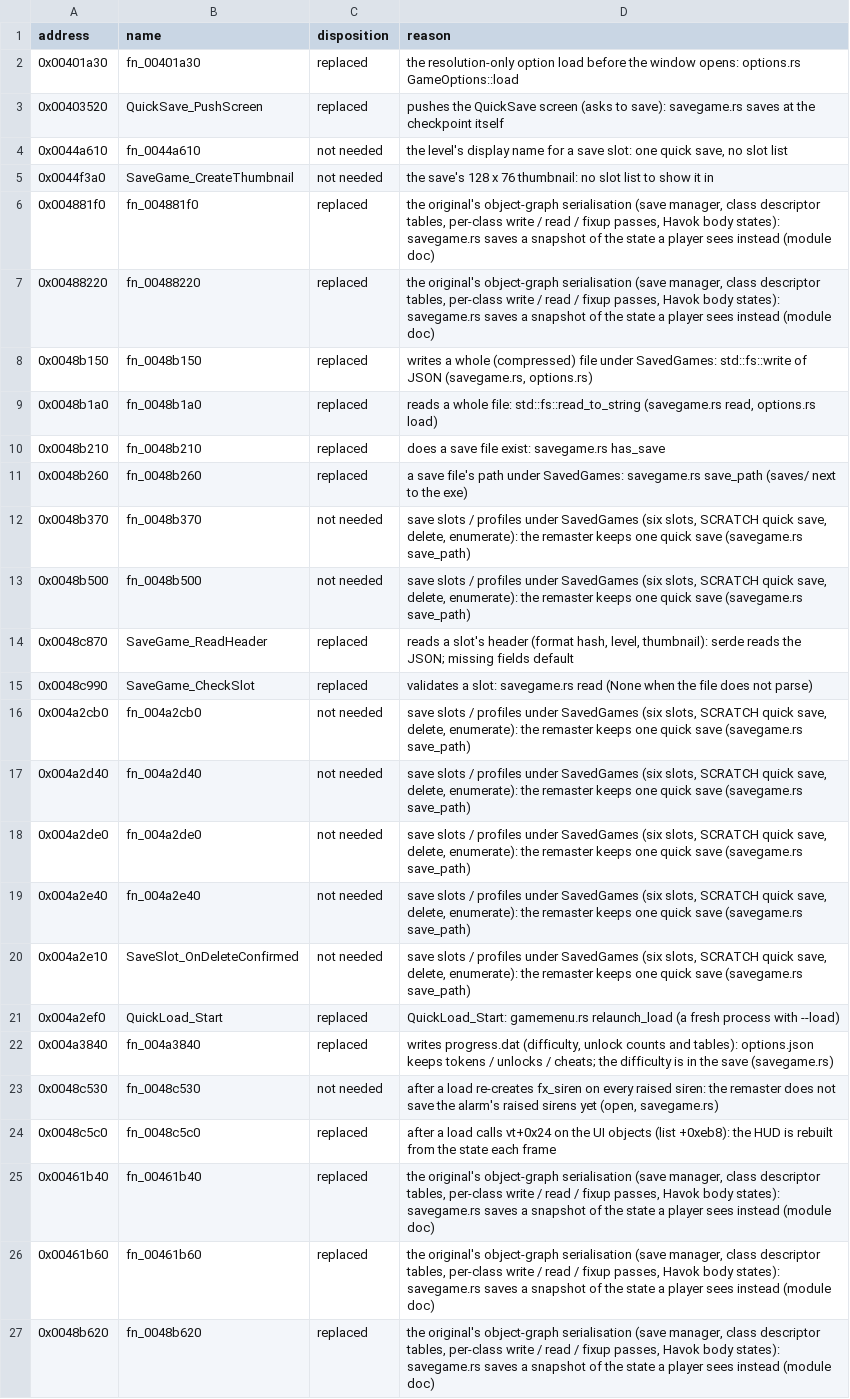
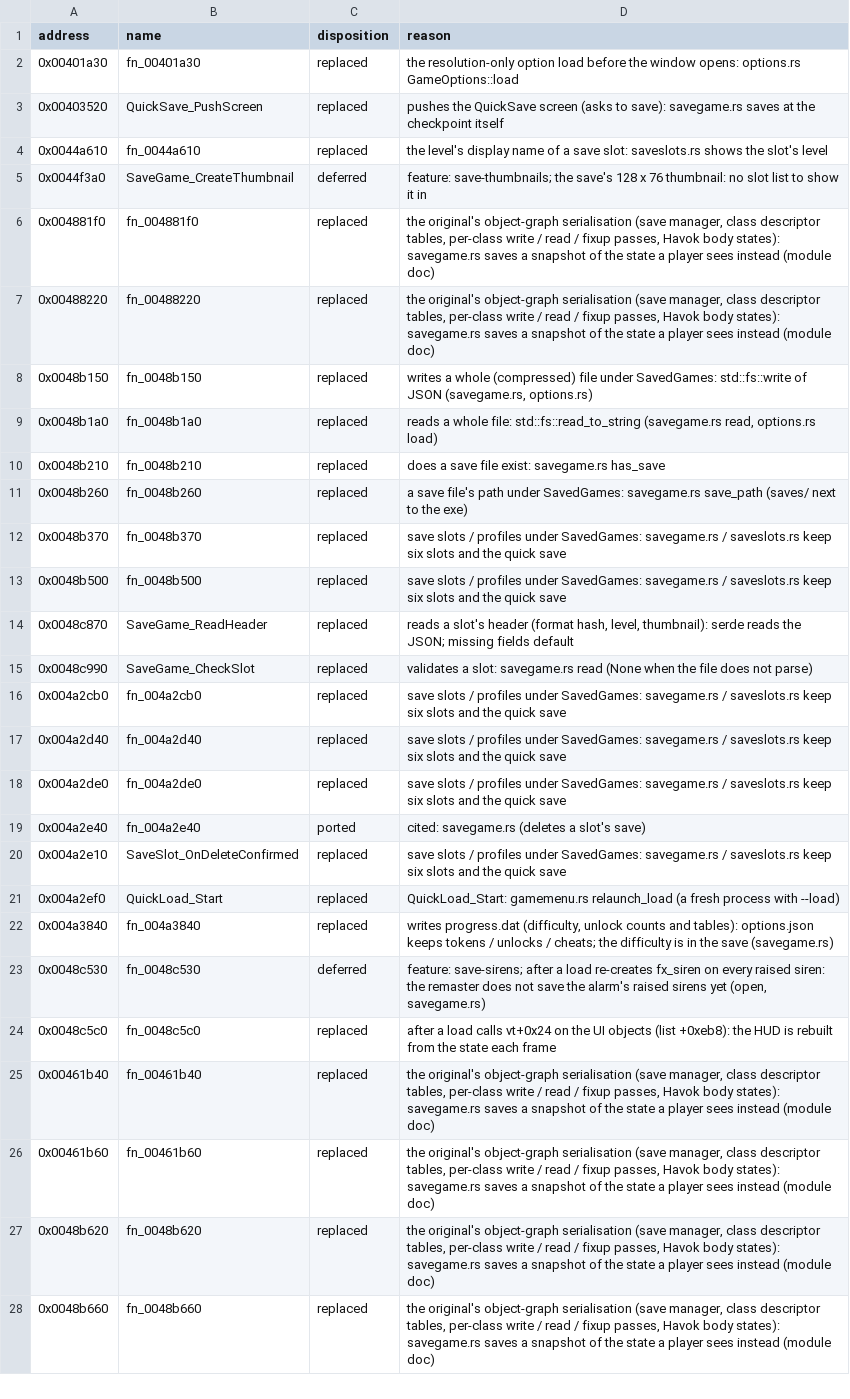
Before and after one commit to NikhilVerma/armed-and-dangerous-recomp, a CSV file: docs/port/save.csv, drawn as a sheet; only a part is shown; the shorter side is filled out with more unchanged rows.

```diff
--- a/docs/port/save.csv
+++ b/docs/port/save.csv
@@ -3,4 +3,4 @@ address,name,disposition,reason
 0x00403520,QuickSave_PushScreen,replaced,pushes the QuickSave screen (asks to save): savegame.rs saves at the checkpoint itself
-0x0044a610,fn_0044a610,not needed,"the level's display name for a save slot: one quick save, no slot list"
-0x0044f3a0,SaveGame_CreateThumbnail,not needed,the save's 128 x 76 thumbnail: no slot list to show it in
+0x0044a610,fn_0044a610,replaced,the level's display name of a save slot: saveslots.rs shows the slot's level
+0x0044f3a0,SaveGame_CreateThumbnail,deferred,feature: save-thumbnails; the save's 128 x 76 thumbnail: no slot list to show it in
 0x004881f0,fn_004881f0,replaced,"the original's object-graph serialisation (save manager, class descriptor tables, per-class write / read / fixup passes, Havok body states): savegame.rs saves a snapshot of the state a player sees instead (module doc)"
@@ -11,14 +11,14 @@ address,name,disposition,reason
 0x0048b260,fn_0048b260,replaced,a save file's path under SavedGames: savegame.rs save_path (saves/ next to the exe)
-0x0048b370,fn_0048b370,not needed,"save slots / profiles under SavedGames (six slots, SCRATCH quick save, delete, enumerate): the remaster keeps one quick save (savegame.rs save_path)"
-0x0048b500,fn_0048b500,not needed,"save slots / profiles under SavedGames (six slots, SCRATCH quick save, delete, enumerate): the remaster keeps one quick save (savegame.rs save_path)"
+0x0048b370,fn_0048b370,replaced,save slots / profiles under SavedGames: savegame.rs / saveslots.rs keep six slots and the quick save
+0x0048b500,fn_0048b500,replaced,save slots / profiles under SavedGames: savegame.rs / saveslots.rs keep six slots and the quick save
 0x0048c870,SaveGame_ReadHeader,replaced,"reads a slot's header (format hash, level, thumbnail): serde reads the JSON; missing fields default"
 0x0048c990,SaveGame_CheckSlot,replaced,validates a slot: savegame.rs read (None when the file does not parse)
-0x004a2cb0,fn_004a2cb0,not needed,"save slots / profiles under SavedGames (six slots, SCRATCH quick save, delete, enumerate): the remaster keeps one quick save (savegame.rs save_path)"
-0x004a2d40,fn_004a2d40,not needed,"save slots / profiles under SavedGames (six slots, SCRATCH quick save, delete, enumerate): the remaster keeps one quick save (savegame.rs save_path)"
-0x004a2de0,fn_004a2de0,not needed,"save slots / profiles under SavedGames (six slots, SCRATCH quick save, delete, enumerate): the remaster keeps one quick save (savegame.rs save_path)"
-0x004a2e40,fn_004a2e40,not needed,"save slots / profiles under SavedGames (six slots, SCRATCH quick save, delete, enumerate): the remaster keeps one quick save (savegame.rs save_path)"
-0x004a2e10,SaveSlot_OnDeleteConfirmed,not needed,"save slots / profiles under SavedGames (six slots, SCRATCH quick save, delete, enumerate): the remaster keeps one quick save (savegame.rs save_path)"
+0x004a2cb0,fn_004a2cb0,replaced,save slots / profiles under SavedGames: savegame.rs / saveslots.rs keep six slots and the quick save
+0x004a2d40,fn_004a2d40,replaced,save slots / profiles under SavedGames: savegame.rs / saveslots.rs keep six slots and the quick save
+0x004a2de0,fn_004a2de0,replaced,save slots / profiles under SavedGames: savegame.rs / saveslots.rs keep six slots and the quick save
+0x004a2e40,fn_004a2e40,ported,cited: savegame.rs (deletes a slot's save)
+0x004a2e10,SaveSlot_OnDeleteConfirmed,replaced,save slots / profiles under SavedGames: savegame.rs / saveslots.rs keep six slots and the quick save
 0x004a2ef0,QuickLoad_Start,replaced,QuickLoad_Start: gamemenu.rs relaunch_load (a fresh process with --load)
 0x004a3840,fn_004a3840,replaced,"writes progress.dat (difficulty, unlock counts and tables): options.json keeps tokens / unlocks / cheats; the difficulty is in the save (savegame.rs)"
-0x0048c530,fn_0048c530,not needed,"after a load re-creates fx_siren on every raised siren: the remaster does not save the alarm's raised sirens yet (open, savegame.rs)"
+0x0048c530,fn_0048c530,deferred,"feature: save-sirens; after a load re-creates fx_siren on every raised siren: the remaster does not save the alarm's raised sirens yet (open, savegame.rs)"
 0x0048c5c0,fn_0048c5c0,replaced,after a load calls vt+0x24 on the UI objects (list +0xeb8): the HUD is rebuilt from the state each frame
```
Also changed, not shown: docs/port/ai.csv, docs/port/audio.csv, 16 other files.
